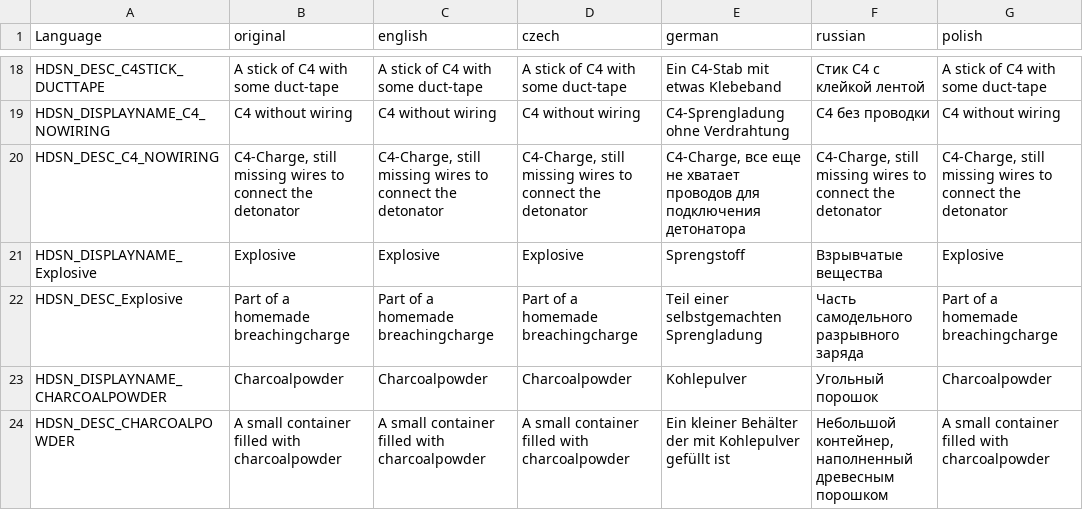
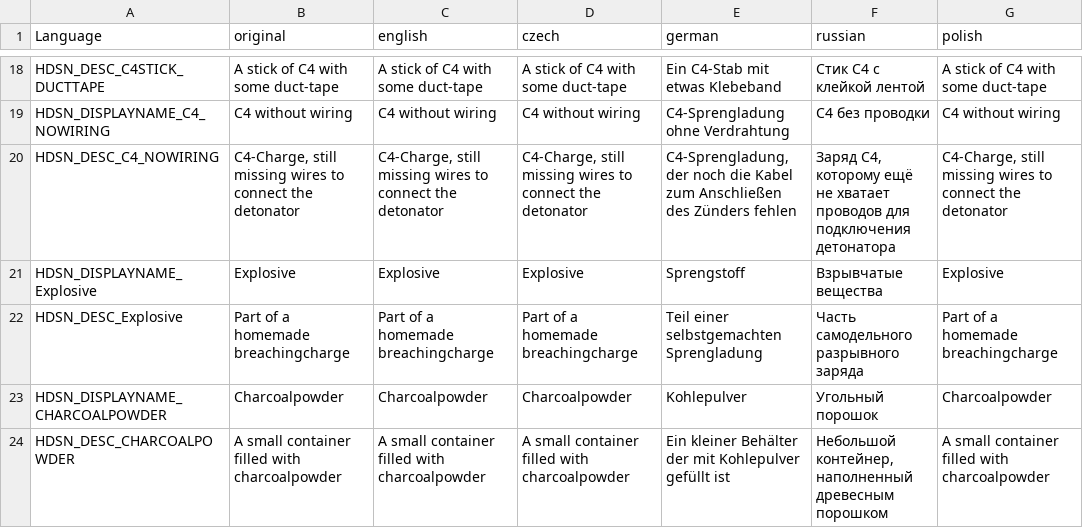
Before and after one commit to PhilippVidal/Breachingcharge, a CSV file: Source/HDSN_BreachingCharge/languagecore/stringtable.csv, drawn as a sheet; only a part is shown, gaps mark what is left out; the diff names each change by its address in the sheet, - before the commit and + after, or states it on an @@ line.

Commit message:
Correct the C4 without wiring description translations

```diff
--- a/Source/HDSN_BreachingCharge/languagecore/stringtable.csv
+++ b/Source/HDSN_BreachingCharge/languagecore/stringtable.csv
-E20 (german): C4-Charge, все еще не хватает проводов для подключения детонатора
+E20 (german): C4-Sprengladung, der noch die Kabel zum Anschließen des Zünders fehlen
-F20 (russian): C4-Charge, still missing wires to connect the detonator
+F20 (russian): Заряд C4, которому ещё не хватает проводов для подключения детонатора
```
